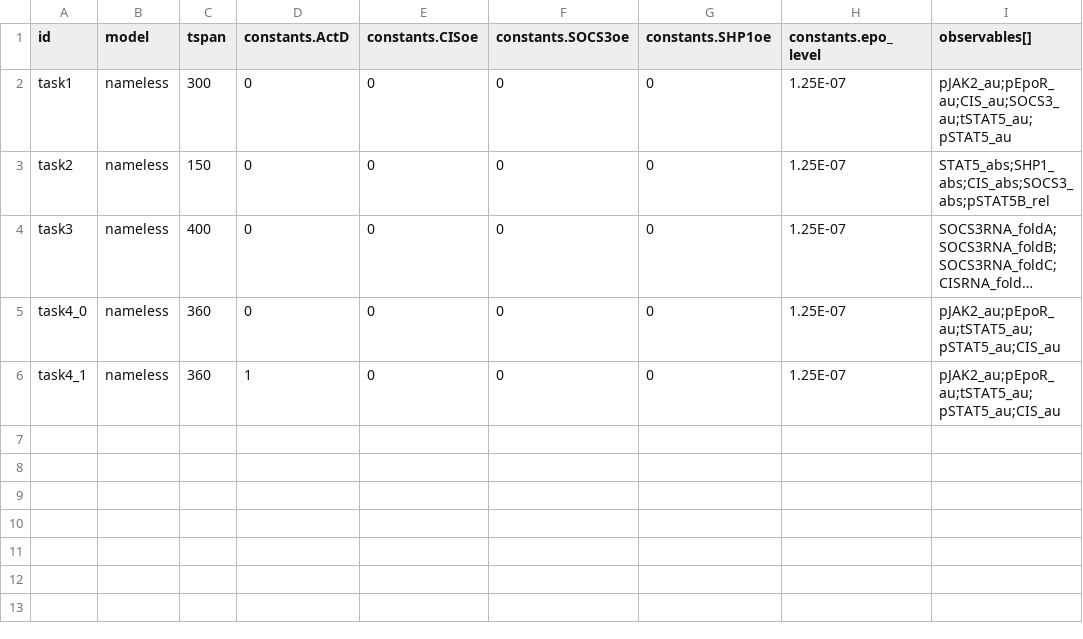
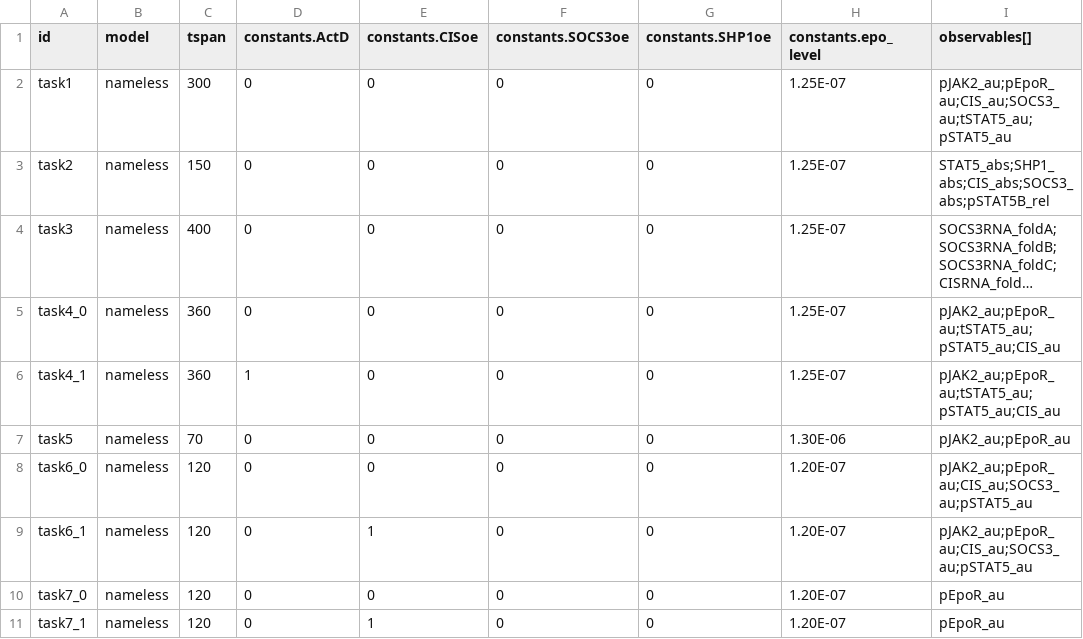
Before and after one commit to hetalang/qsp-benchmark, a CSV file: jak2stat5/Data/conditions.csv, drawn as a sheet; long unchanged cells end in ….

```diff
--- a/jak2stat5/Data/conditions.csv
+++ b/jak2stat5/Data/conditions.csv
@@ -6 +6,6 @@ task4_0,nameless,360,0,0,0,0,1.25E-07,pJAK2_au;pEpoR_au;tSTAT5_au;pSTAT5_au;CIS_
 task4_1,nameless,360,1,0,0,0,1.25E-07,pJAK2_au;pEpoR_au;tSTAT5_au;pSTAT5_au;CIS_au
+task5,nameless,70,0,0,0,0,1.30E-06,pJAK2_au;pEpoR_au
+task6_0,nameless,120,0,0,0,0,1.20E-07,pJAK2_au;pEpoR_au;CIS_au;SOCS3_au;pSTAT5_au
+task6_1,nameless,120,0,1,0,0,1.20E-07,pJAK2_au;pEpoR_au;CIS_au;SOCS3_au;pSTAT5_au
+task7_0,nameless,120,0,0,0,0,1.20E-07,pEpoR_au
+task7_1,nameless,120,0,1,0,0,1.20E-07,pEpoR_au
```
Also changed, not shown: 6 other files.
